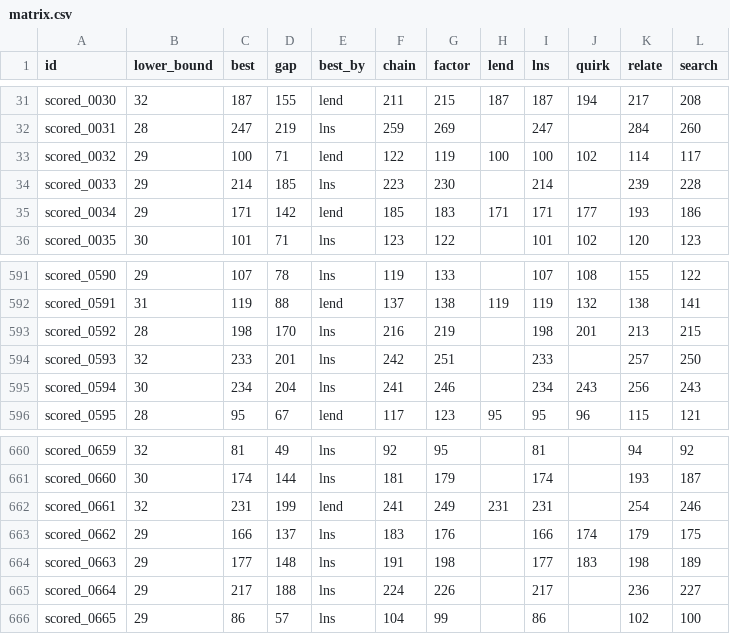
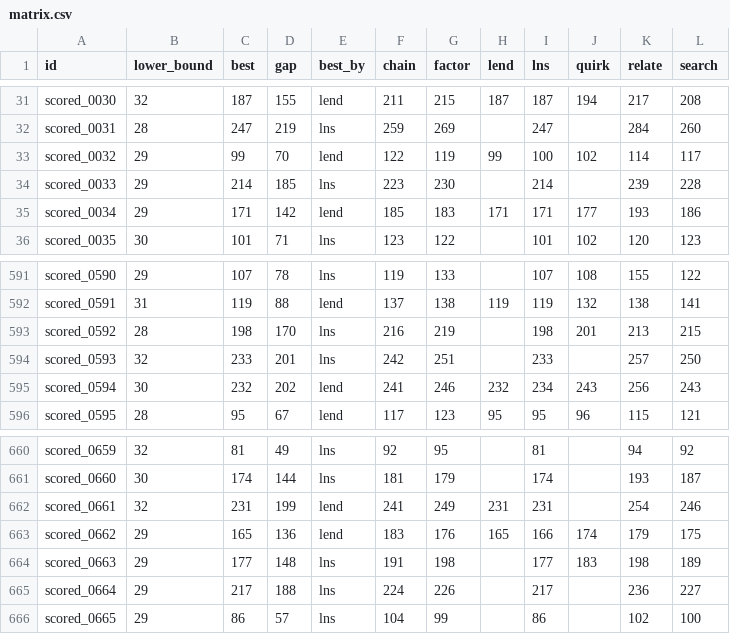
Before and after one commit to Chan-b0b/Santa2026, a CSV file: board/matrix.csv, drawn as a sheet; only a part is shown, gaps mark what is left out.

```diff
--- a/board/matrix.csv
+++ b/board/matrix.csv
@@ -32,3 +32,3 @@ scored_0030,32,187,155,lend,211,215,187,187,194,217,208
 scored_0031,28,247,219,lns,259,269,,247,,284,260
-scored_0032,29,100,71,lend,122,119,100,100,102,114,117
+scored_0032,29,99,70,lend,122,119,99,100,102,114,117
 scored_0033,29,214,185,lns,223,230,,214,,239,228
@@ -594,3 +594,3 @@ scored_0592,28,198,170,lns,216,219,,198,201,213,215
 scored_0593,32,233,201,lns,242,251,,233,,257,250
-scored_0594,30,234,204,lns,241,246,,234,243,256,243
+scored_0594,30,232,202,lend,241,246,232,234,243,256,243
 scored_0595,28,95,67,lend,117,123,95,95,96,115,121
@@ -662,3 +662,3 @@ scored_0660,30,174,144,lns,181,179,,174,,193,187
 scored_0661,32,231,199,lend,241,249,231,231,,254,246
-scored_0662,29,166,137,lns,183,176,,166,174,179,175
+scored_0662,29,165,136,lend,183,176,165,166,174,179,175
 scored_0663,29,177,148,lns,191,198,,177,183,198,189
```
Also changed, not shown: board/approaches.csv, board/history.csv, 1 other file.
